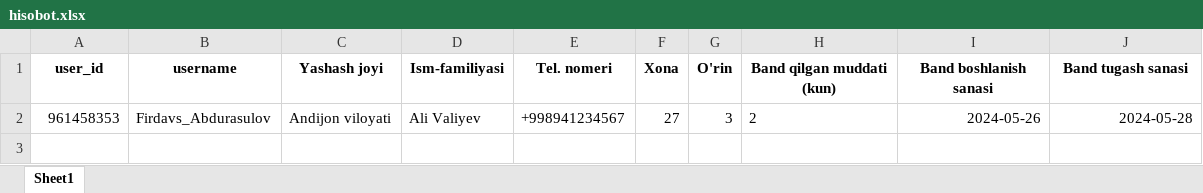
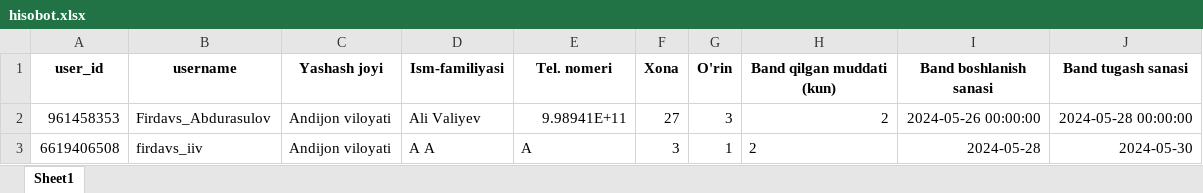
Before and after one commit to Firdavs28033/bee-bot, an Excel workbook: data/hisobot.xlsx, sheet Sheet1, drawn as a sheet; values as stored, in another font and other column widths than the file's, no borders; the diff names each change by its address in the sheet, - before the commit and + after, or states it on an @@ line.

```diff
--- a/data/hisobot.xlsx (sheet Sheet1)
+++ b/data/hisobot.xlsx (sheet Sheet1)
-E2 (Tel. nomeri): +998941234567
+E2 (Tel. nomeri): 9.98941E+11
-H2 alignment: left
+H2 alignment: right
-I2 (Band boshlanish sanasi): 2024-05-26
+I2 (Band boshlanish sanasi): 2024-05-26 00:00:00
-J2 (Band tugash sanasi): 2024-05-28
+J2 (Band tugash sanasi): 2024-05-28 00:00:00
+row 3: 6619406508 | firdavs_iiv | Andijon viloyati | A A | A | 3 | 1 | 2 | 2024-05-28 | 2024-05-30
```
Also changed, not shown: 8 other files.
